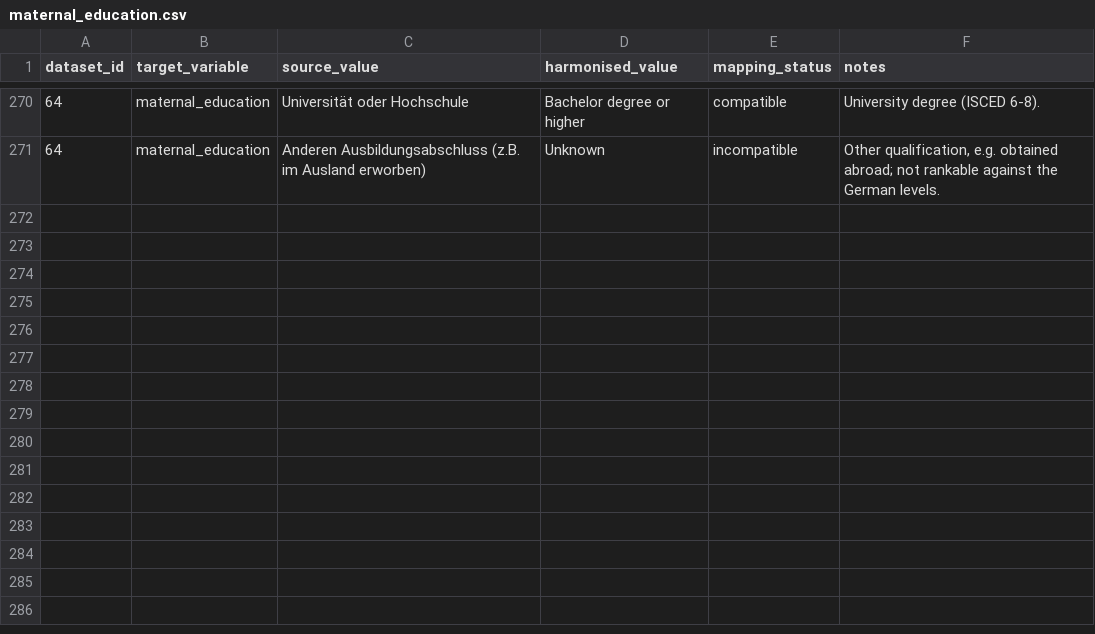
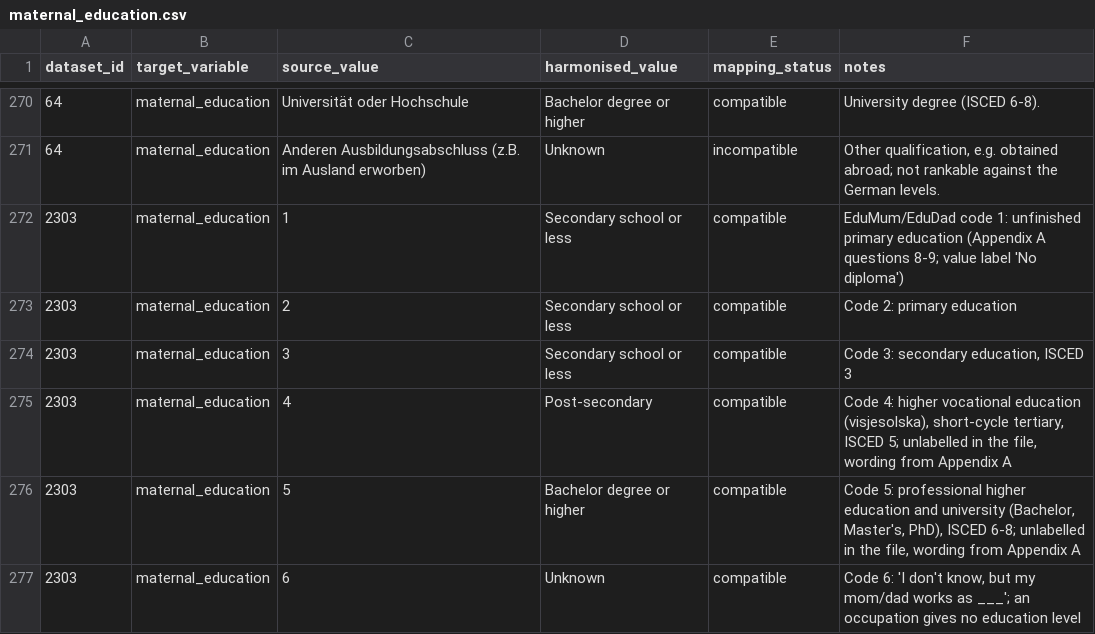
Before and after one commit to Motivation-and-Behaviour/bigger_picture, a CSV file: harmonisation/lookups/maternal_education.csv, drawn as a sheet; only a part is shown, gaps mark what is left out.

```diff
--- a/harmonisation/lookups/maternal_education.csv
+++ b/harmonisation/lookups/maternal_education.csv
@@ -271 +271,7 @@ dataset_id,target_variable,source_value,harmonised_value,mapping_status,notes
 64,maternal_education,Anderen Ausbildungsabschluss (z.B. im Ausland erworben),Unknown,incompatible,"Other qualification, e.g. obtained abroad; not rankable against the German levels."
+2303,maternal_education,1,Secondary school or less,compatible,EduMum/EduDad code 1: unfinished primary education (Appendix A questions 8-9; value label 'No diploma')
+2303,maternal_education,2,Secondary school or less,compatible,Code 2: primary education
+2303,maternal_education,3,Secondary school or less,compatible,"Code 3: secondary education, ISCED 3"
+2303,maternal_education,4,Post-secondary,compatible,"Code 4: higher vocational education (visjesolska), short-cycle tertiary, ISCED 5; unlabelled in the file, wording from Appendix A"
+2303,maternal_education,5,Bachelor degree or higher,compatible,"Code 5: professional higher education and university (Bachelor, Master's, PhD), ISCED 6-8; unlabelled in the file, wording from Appendix A"
+2303,maternal_education,6,Unknown,compatible,"Code 6: 'I don't know, but my mom/dad works as ___'; an occupation gives no education level"
```
Also changed, not shown: harmonisation/lookups/ethnicity.csv, 2 other files.
